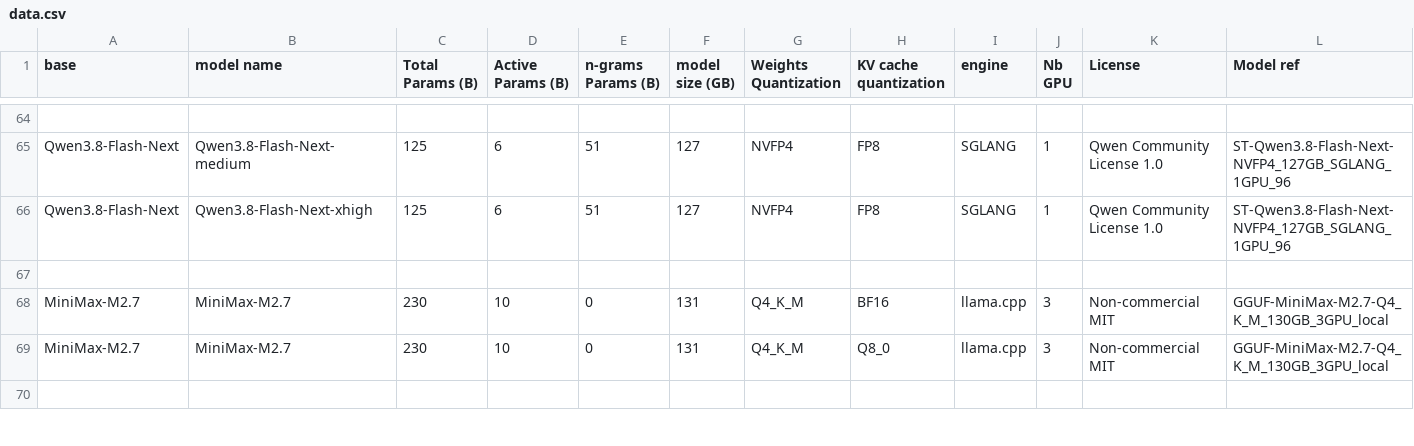
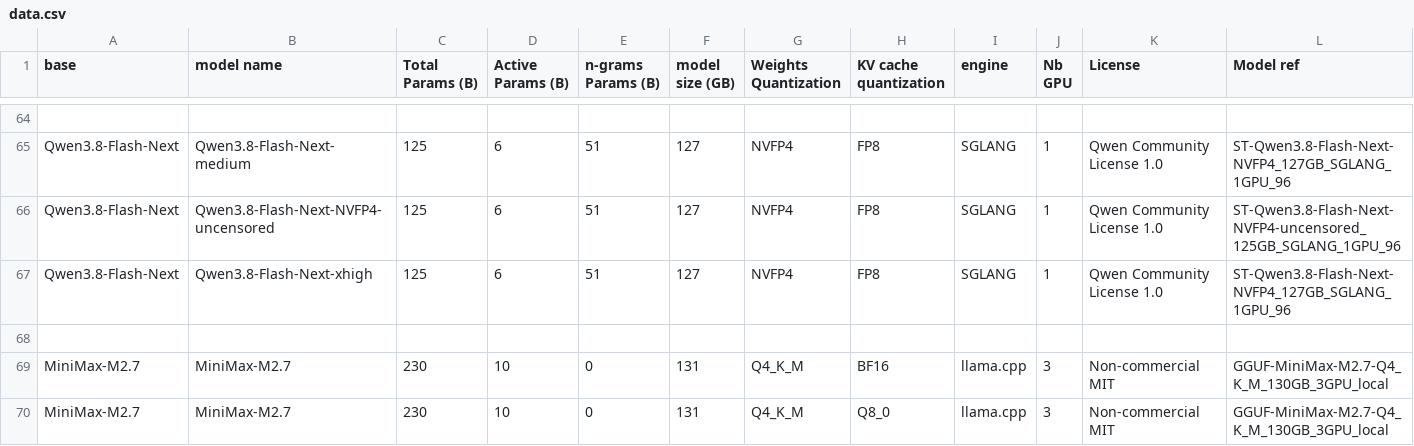
Before and after one commit to WonderRico/local_llm_benchmark, a CSV file: data.csv, drawn as a sheet; only a part is shown, gaps mark what is left out; the shorter side is filled out with more unchanged rows; rows hold the shown columns only; the diff names each change by its address in the sheet, - before the commit and + after, or states it on an @@ line.

Commit message:
feat(data): add uncensored Qwen3.8-Flash-Next benchmark results
Update the benchmark datasets and visualization templates to include new
performance metrics for the uncensored variant of Qwen3.8-Flash-Next.

- Add uncensored Qwen3.8-Flash-Next run data to `data.csv`.
- Update `benchmark-detail.html` with the new model data entries.
- Remove the preamble section from `benchmark-main.html` to streamline
  the dashboard view.

```diff
--- a/data.csv
+++ b/data.csv
+row 66: Qwen3.8-Flash-Next | Qwen3.8-Flash-Next-NVFP4-uncensored | 125 | 6 | 51 | 127 | NVFP4 | FP8 | SGLANG | 1 | Qwen Community License 1.0 | ST-Qwen3.8-Flash-Next-NVFP4-uncensored_125GB_SGLANG_1GPU_96
```
Also changed, not shown: 2 other files.
